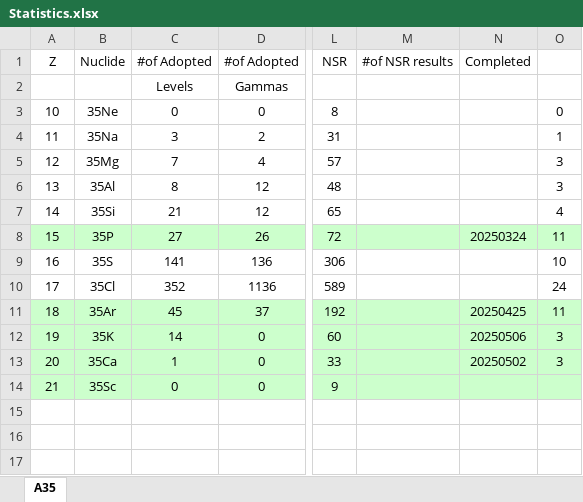
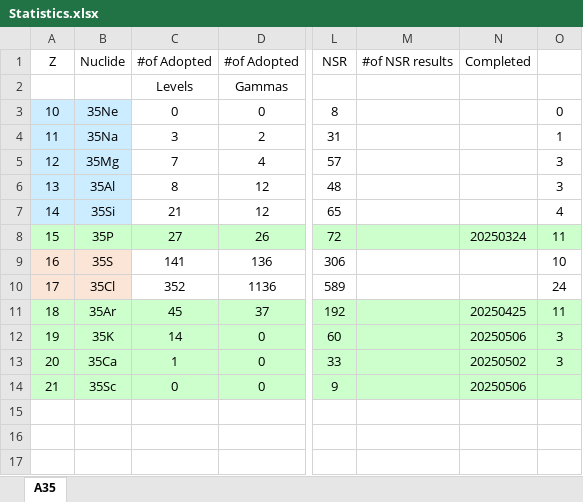
Before and after one commit to sunlijie-msu/ENSDF, an Excel workbook: Statistics.xlsx, sheet A35, drawn as a sheet; only a part is shown, gaps mark what is left out; values as stored, in another font and other column widths than the file's, no borders; conditional formats not drawn; the diff names each change by its address in the sheet, - before the commit and + after, or states it on an @@ line.

Commit message:
Update Statistics.xlsx

```diff
--- a/Statistics.xlsx (sheet A35)
+++ b/Statistics.xlsx (sheet A35)
-A3:B7 fill: none
+A3:B7 fill: #CCECFF
-A9:B10 fill: none
+A9:B10 fill: #FBE5D6
-N14: (empty)
+N14: 20250506
```
